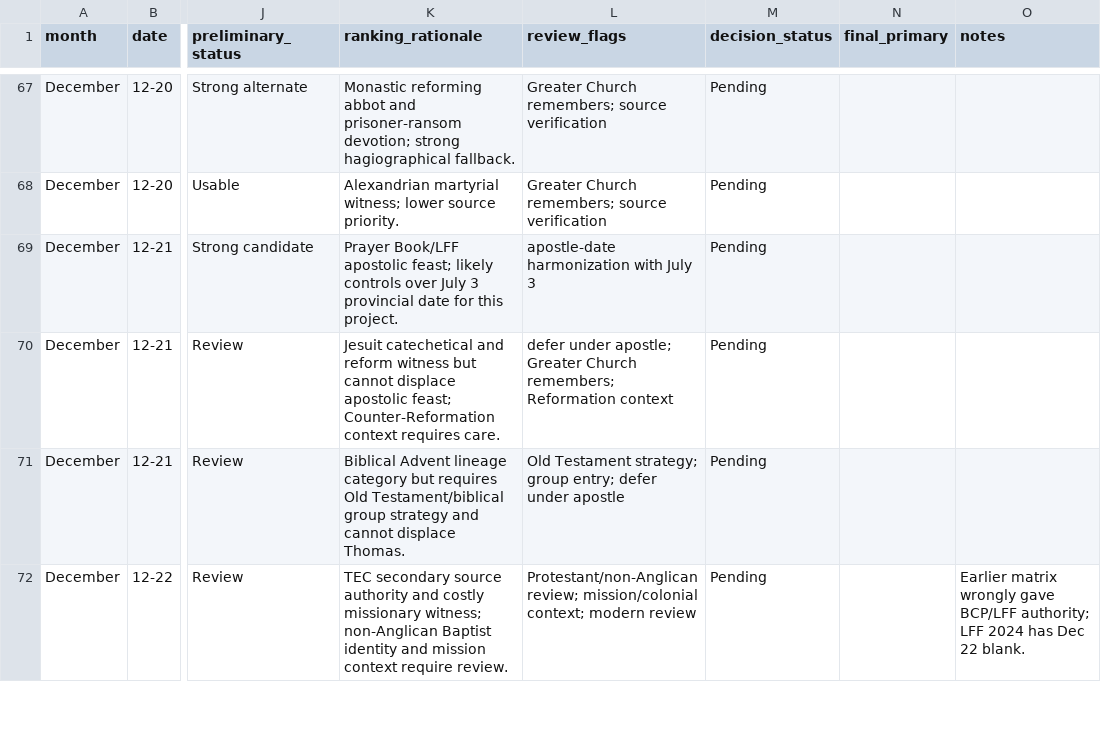
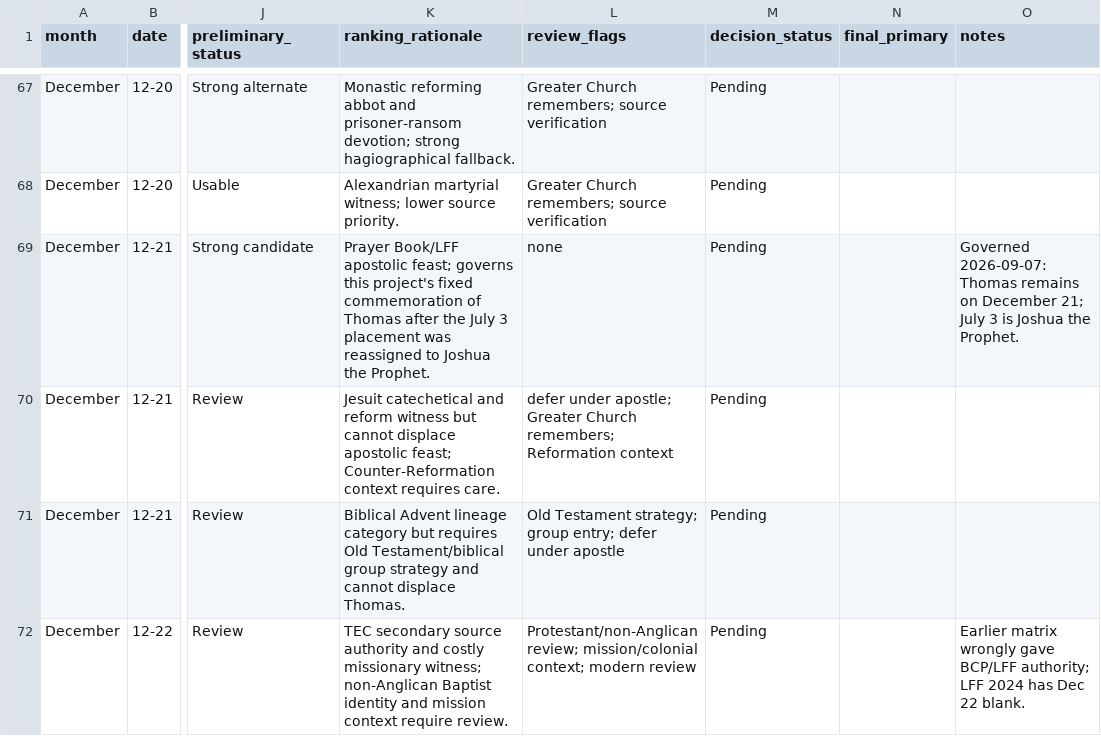
Before and after one commit to JWJeffery/PrayerAppNew, a CSV file: data/kalendar/december/kalendar-v0.1-december-candidates.csv, drawn as a sheet; only a part is shown, gaps mark what is left out; the diff names each change by its address in the sheet, - before the commit and + after, or states it on an @@ line.

Commit message:
Clean Crosby and Thomas review metadata

```diff
--- a/data/kalendar/december/kalendar-v0.1-december-candidates.csv
+++ b/data/kalendar/december/kalendar-v0.1-december-candidates.csv
-K69 (ranking_rationale): …apostolic feast; likely controls over July 3 provincial date for this project.
+K69 (ranking_rationale): …apostolic feast; governs this project's fixed commemoration of Thomas after the July 3 placement was reassigned to Joshua the Prophet.
-L69 (review_flags): apostle-date harmonization with July 3
+L69 (review_flags): none
-O69 (notes): (empty)
+O69 (notes): Governed 2026-09-07: Thomas remains on December 21; July 3 is Joshua the Prophet.
```
Also changed, not shown: data/kalendar/february/kalendar-v0.1-february-candidates.csv, data/kalendar/sin/alternate/february-alternate-sins.csv, 2 other files.
